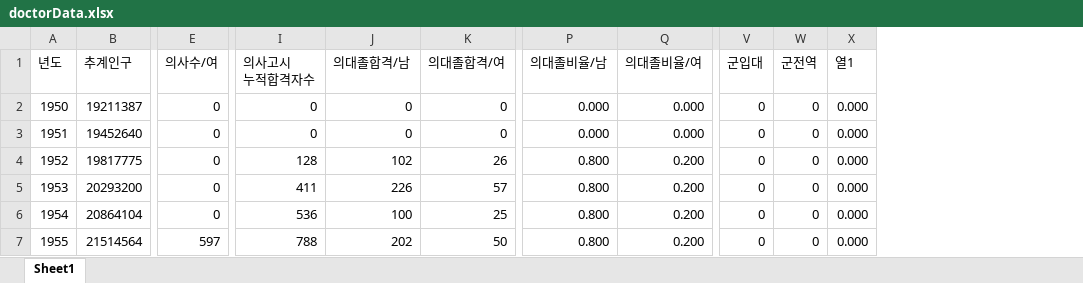
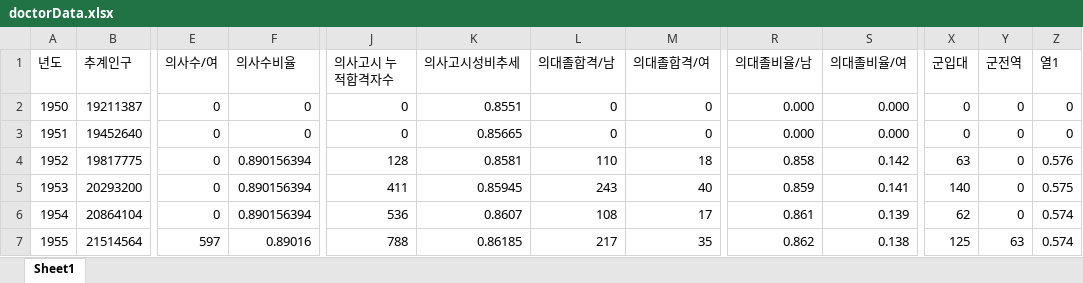
Before and after one commit to unsik-kim/IITPMainProject, an Excel workbook: data/doctorData.xlsx, sheet Sheet1, drawn as a sheet; only a part is shown, gaps mark what is left out; values as stored, in another font and other column widths than the file's, no cell formats; table styles not drawn; addresses are those after the commit; ↵ is a line break in a cell; the diff covers the shown part only; the diff names each change by its address in the sheet, - before the commit and + after, or states it on an @@ line.

```diff
--- a/data/doctorData.xlsx (sheet Sheet1)
+++ b/data/doctorData.xlsx (sheet Sheet1)
+column F (의사수비율), rows 2-7: 0 | 0 | 0.890156394 | 0.890156394 | 0.890156394 | 0.89016
+column K (의사고시성비추세), rows 2-7: 0.8551 | 0.85665 | 0.8581 | 0.85945 | 0.8607 | 0.86185
-J1: 의사고시 ↵ 누적합격자수
+J1: 의사고시 누적합격자수
-Z2:Z3 (열1): 0.000
+Z2:Z3 (열1): 0
-L4 (의대졸합격/남): 102
+L4 (의대졸합격/남): 110
-M4 (의대졸합격/여): 26
+M4 (의대졸합격/여): 18
-R4 (의대졸비율/남): 0.800
+R4 (의대졸비율/남): 0.858
-S4 (의대졸비율/여): 0.200
+S4 (의대졸비율/여): 0.142
-X4 (군입대): 0
+X4 (군입대): 63
-Z4 (열1): 0.000
+Z4 (열1): 0.576
-L5 (의대졸합격/남): 226
+L5 (의대졸합격/남): 243
-M5 (의대졸합격/여): 57
+M5 (의대졸합격/여): 40
-R5 (의대졸비율/남): 0.800
+R5 (의대졸비율/남): 0.859
-S5 (의대졸비율/여): 0.200
+S5 (의대졸비율/여): 0.141
-X5 (군입대): 0
+X5 (군입대): 140
-Z5 (열1): 0.000
+Z5 (열1): 0.575
-L6 (의대졸합격/남): 100
+L6 (의대졸합격/남): 108
-M6 (의대졸합격/여): 25
+M6 (의대졸합격/여): 17
-R6 (의대졸비율/남): 0.800
+R6 (의대졸비율/남): 0.861
-S6 (의대졸비율/여): 0.200
+S6 (의대졸비율/여): 0.139
-X6 (군입대): 0
+X6 (군입대): 62
-Z6:Z7 (열1): 0.000
+Z6:Z7 (열1): 0.574
-L7 (의대졸합격/남): 202
+L7 (의대졸합격/남): 217
-M7 (의대졸합격/여): 50
+M7 (의대졸합격/여): 35
-R7 (의대졸비율/남): 0.800
+R7 (의대졸비율/남): 0.862
-S7 (의대졸비율/여): 0.200
+S7 (의대졸비율/여): 0.138
-X7 (군입대): 0
+X7 (군입대): 125
-Y7 (군전역): 0
+Y7 (군전역): 63
```
Also changed, not shown: 260 edited cells elsewhere in this sheet, cell formats, formulas that keep their value, 30 other files.
